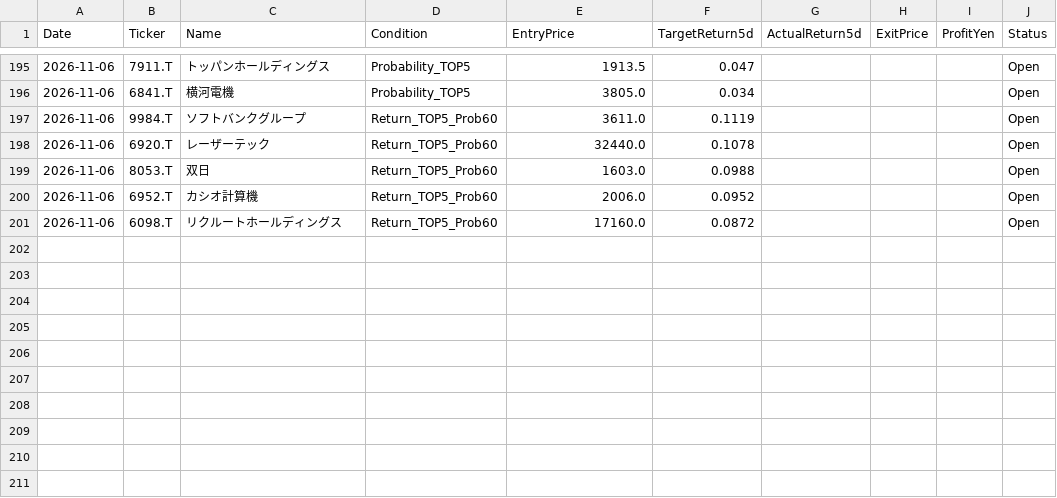
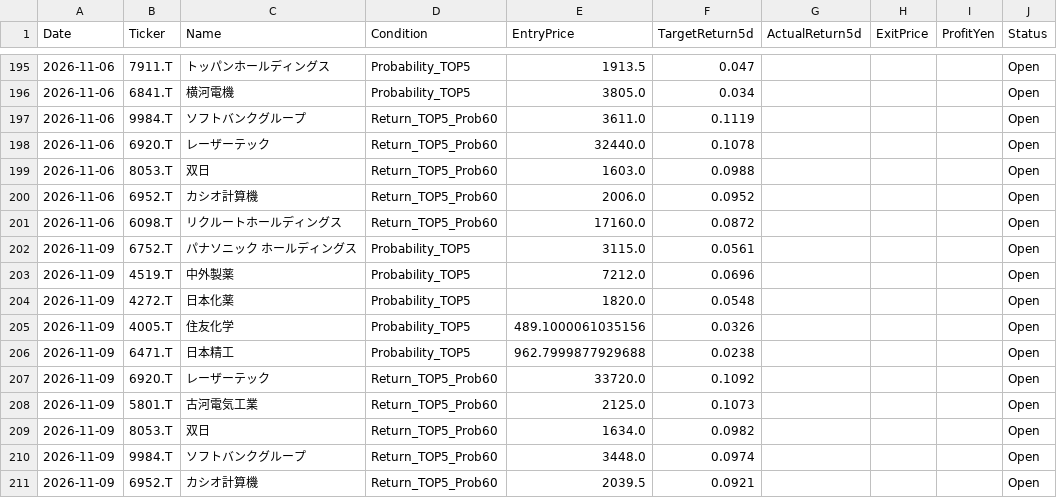
Before and after one commit to kuramoto-kun/kuramoto, a CSV file: forward_test_log.csv, drawn as a sheet; only a part is shown, gaps mark what is left out; the diff covers the shown part only.

```diff
--- a/forward_test_log.csv
+++ b/forward_test_log.csv
@@ -201 +201,11 @@ Date,Ticker,Name,Condition,EntryPrice,TargetReturn5d,ActualReturn5d,ExitPrice,Pr
 2026-11-06,6098.T,リクルートホールディングス,Return_TOP5_Prob60,17160.0,0.0872,,,,Open
+2026-11-09,6752.T,パナソニック ホールディングス,Probability_TOP5,3115.0,0.0561,,,,Open
+2026-11-09,4519.T,中外製薬,Probability_TOP5,7212.0,0.0696,,,,Open
+2026-11-09,4272.T,日本化薬,Probability_TOP5,1820.0,0.0548,,,,Open
+2026-11-09,4005.T,住友化学,Probability_TOP5,489.1000061035156,0.0326,,,,Open
+2026-11-09,6471.T,日本精工,Probability_TOP5,962.7999877929688,0.0238,,,,Open
+2026-11-09,6920.T,レーザーテック,Return_TOP5_Prob60,33720.0,0.1092,,,,Open
+2026-11-09,5801.T,古河電気工業,Return_TOP5_Prob60,2125.0,0.1073,,,,Open
+2026-11-09,8053.T,双日,Return_TOP5_Prob60,1634.0,0.0982,,,,Open
+2026-11-09,9984.T,ソフトバンクグループ,Return_TOP5_Prob60,3448.0,0.0974,,,,Open
+2026-11-09,6952.T,カシオ計算機,Return_TOP5_Prob60,2039.5,0.0921,,,,Open
```
Also changed, not shown: 40 edited cells elsewhere in this file.
